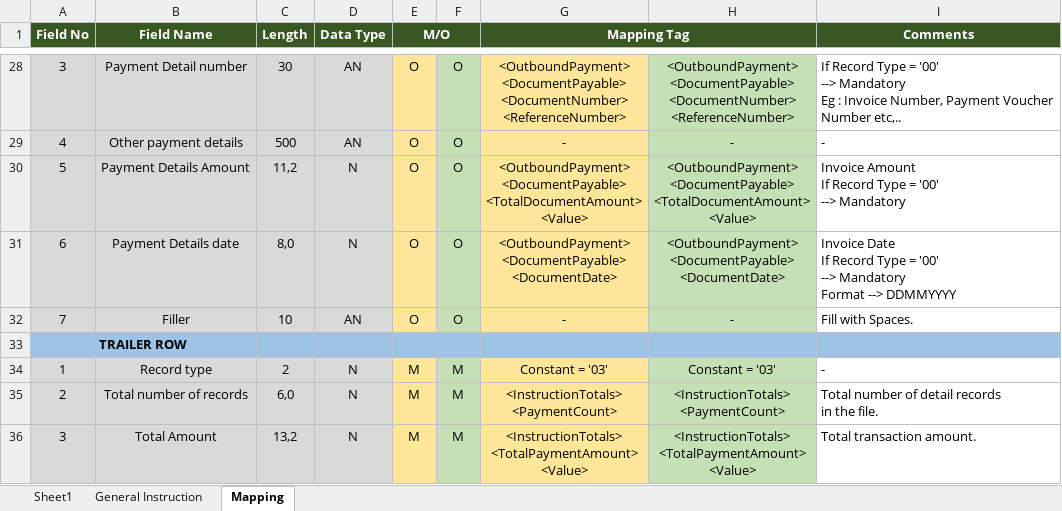
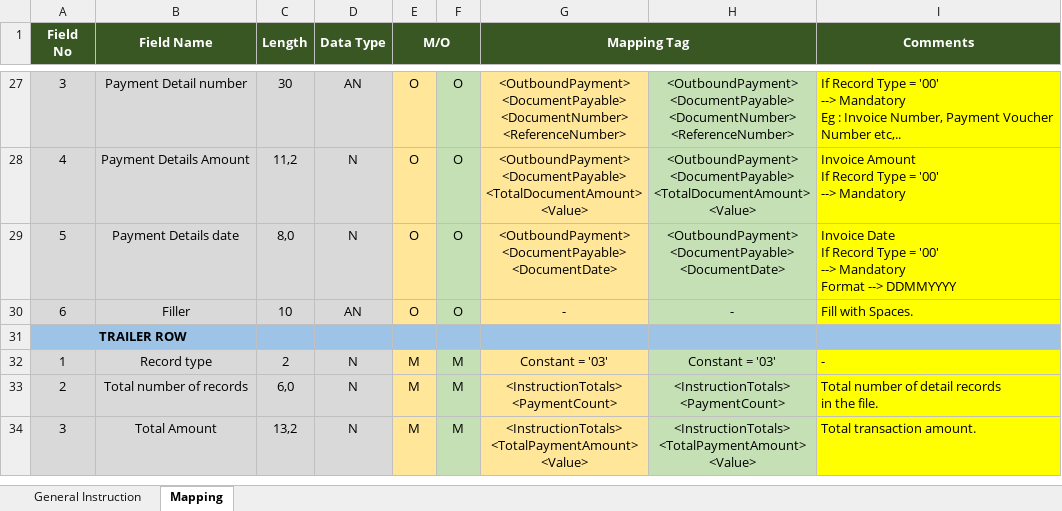
Before and after one commit to PETCHIMUTHU-M/fusion, an Excel workbook: E-Text/CIMB-Bank/CIMB_Mapping_Sheet.xlsx, sheet Mapping, drawn as a sheet; only a part is shown, gaps mark what is left out; values as stored, in another font and other column widths than the file's, no borders; removed rows and columns are numbered as before the commit, all else as after; ↵ is a line break in a cell; the diff covers the shown part only; the diff names each change by its address in the sheet, - before the commit and + after, or states it on an @@ line.

```diff
--- a/E-Text/CIMB-Bank/CIMB_Mapping_Sheet.xlsx (sheet Mapping)
+++ b/E-Text/CIMB-Bank/CIMB_Mapping_Sheet.xlsx (sheet Mapping)
-sheet tab: Sheet1
-A1: Field No
+A1: Field ↵ No
+A1:A2 merged
+B1:B2 merged
+C1:C2 merged
+D1:D2 merged
+I1:I2 merged
-I27 fill: none
+I27 fill: #FFFF00
-row 29: 4 | Other payment details | 500 | AN | O | O | - | - | -
-A28 (Field No): 5
+A28 (Field No): 4
-I28:I30 fill: none
+I28:I30 fill: #FFFF00
-A29 (Field No): 6
+A29 (Field No): 5
-A30 (Field No): 7
+A30 (Field No): 6
-I32:I34 fill: none
+I32:I34 fill: #FFFF00
```
Also changed, not shown: 1 removed row, 9 edited cells and cell formats elsewhere in this sheet, sheet General Instruction, Fusion-Tracker.xlsx, 4 other files.
